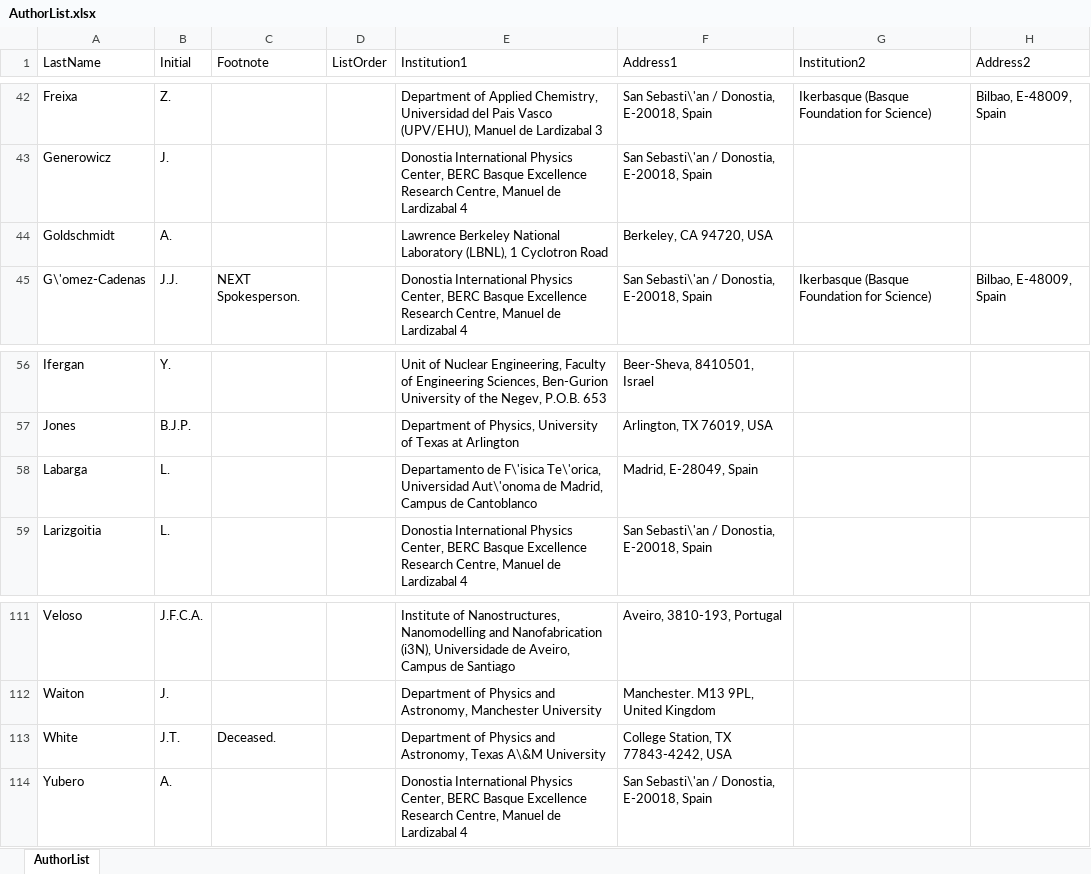
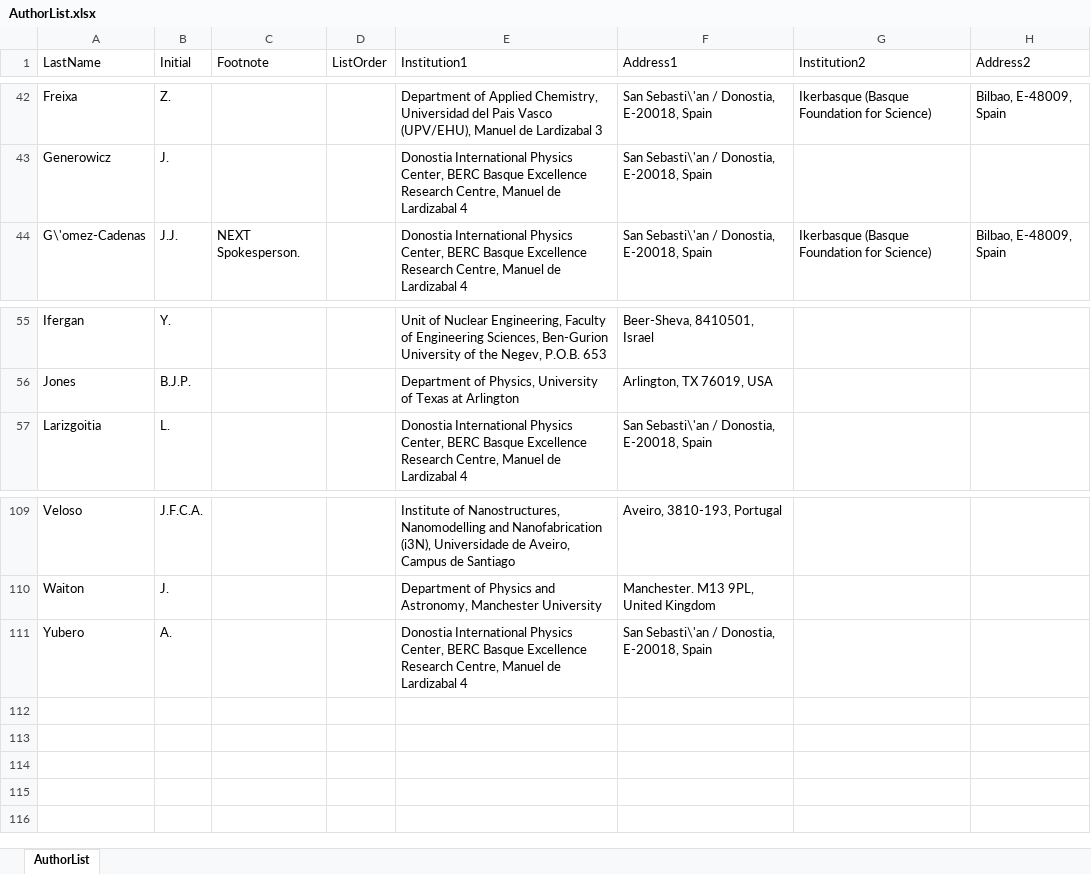
Before and after one commit to next-exp/NEXTAuthorList, an Excel workbook: AuthorList.xlsx, sheet AuthorList, drawn as a sheet; only a part is shown, gaps mark what is left out; values as stored, in another font and other column widths than the file's, no borders; the diff names each change by its address in the sheet, - before the commit and + after, or states it on an @@ line.

Commit message:
remove goldschmidt, labarga, white

```diff
--- a/AuthorList.xlsx (sheet AuthorList)
+++ b/AuthorList.xlsx (sheet AuthorList)
-row 44: Goldschmidt | A. |  |  | Lawrence Berkeley National Laboratory (LBNL), 1 Cyclotron Road | Berkeley, CA 94720, USA
-row 58: Labarga | L. |  |  | Departamento de F\'isica Te\'orica, Universidad Aut\'onoma de Madrid, Campus de Cantoblanco | Madrid, E-28049, Spain
-row 113: White | J.T. | Deceased. |  | Department of Physics and Astronomy, Texas A\&M University | College Station, TX 77843-4242, USA
```
Also changed, not shown: 1 other file.
